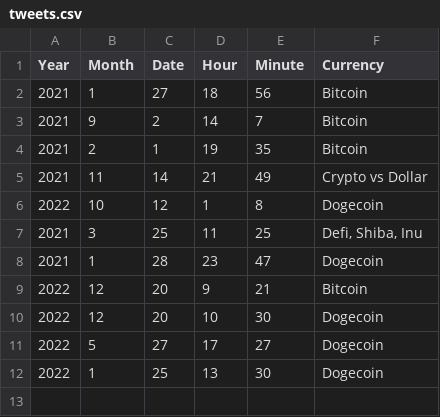
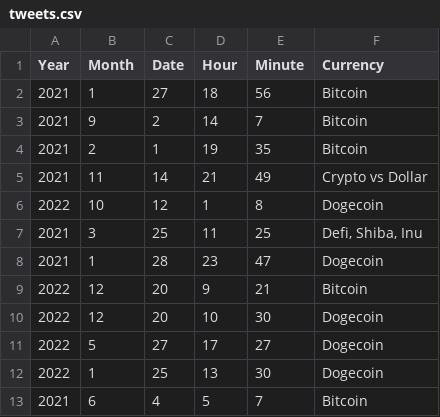
Before and after one commit to DataTa-Da/qm2, a CSV file: analysis/tweets.csv, drawn as a sheet.

Commit message:
+1 tweet on tweets_csv
just adding a new tweet

```diff
--- a/analysis/tweets.csv
+++ b/analysis/tweets.csv
@@ -12 +12,2 @@ Year,Month,Date,Hour,Minute,Currency
 2022,1,25,13,30,Dogecoin
+2021,6,4,5,7,Bitcoin
```
Also changed, not shown: 1 other file.
